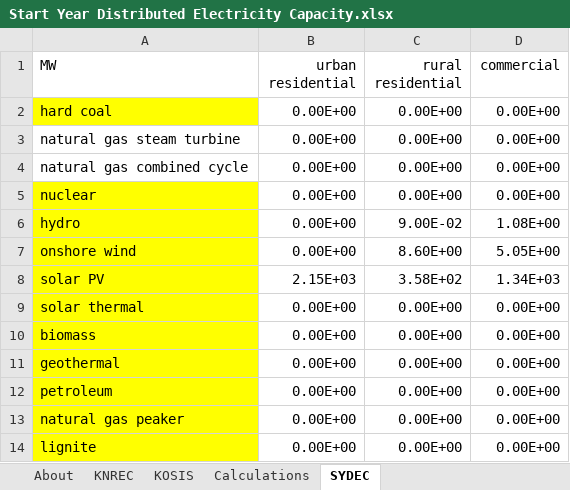
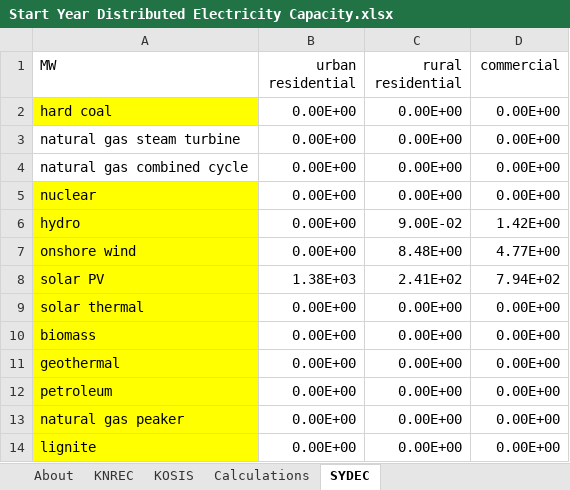
Before and after one commit to EnergyInnovation/eps-southkorea, an Excel workbook: InputData/bldgs/SYDEC/Start Year Distributed Electricity Capacity.xlsx, sheet SYDEC, drawn as a sheet; only a part is shown; values as stored, in another font and other column widths than the file's, no borders; the diff names each change by its address in the sheet, - before the commit and + after, or states it on an @@ line.

```diff
--- a/InputData/bldgs/SYDEC/Start Year Distributed Electricity Capacity.xlsx (sheet SYDEC)
+++ b/InputData/bldgs/SYDEC/Start Year Distributed Electricity Capacity.xlsx (sheet SYDEC)
-D6 (commercial): 1.08E+00
+D6 (commercial): 1.42E+00
-C7 (rural residential): 8.60E+00
+C7 (rural residential): 8.48E+00
-D7 (commercial): 5.05E+00
+D7 (commercial): 4.77E+00
-B8 (urban residential): 2.15E+03
+B8 (urban residential): 1.38E+03
-C8 (rural residential): 3.58E+02
+C8 (rural residential): 2.41E+02
-D8 (commercial): 1.34E+03
+D8 (commercial): 7.94E+02
```
Also changed, not shown: sheet KNREC, sheet KOSIS, sheet Calculations, sheet About, formulas that keep their value, InputData/CSV Export Tool.xlsm, InputData/elec/BCRbQ/BAU Cap Retirements before Quantization.xlsx, 10 other files.
